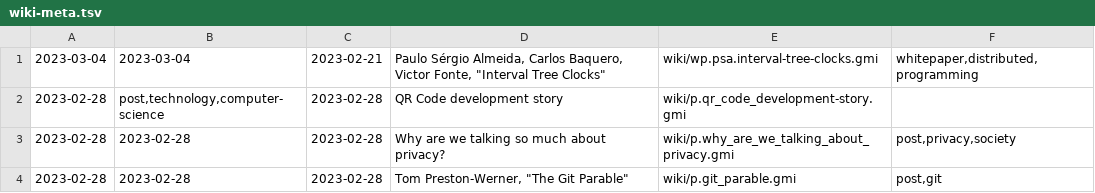
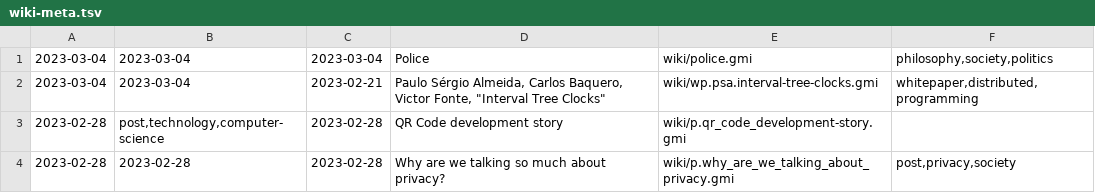
Before and after one commit to siiky/siiky.github.io, a TSV file: wiki-meta.tsv, drawn as a sheet; only a part is shown; the shorter side is filled out with more unchanged rows; the diff names each change by its address in the sheet, - before the commit and + after, or states it on an @@ line.

Commit message:
Update reclog & add wiki/police

```diff
--- a/wiki-meta.tsv
+++ b/wiki-meta.tsv
+row 1: 2023-03-04 | 2023-03-04 | 2023-03-04 | Police | wiki/police.gmi | philosophy,society,politics
```
Also changed, not shown: 21 other files.
